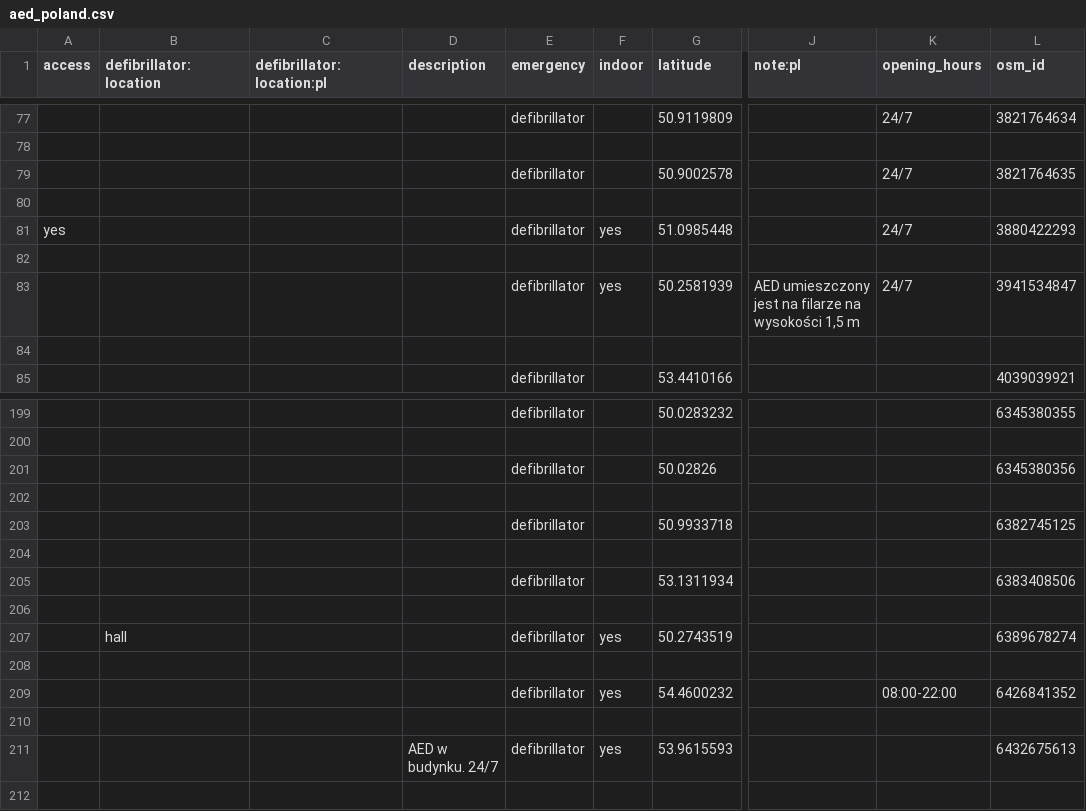
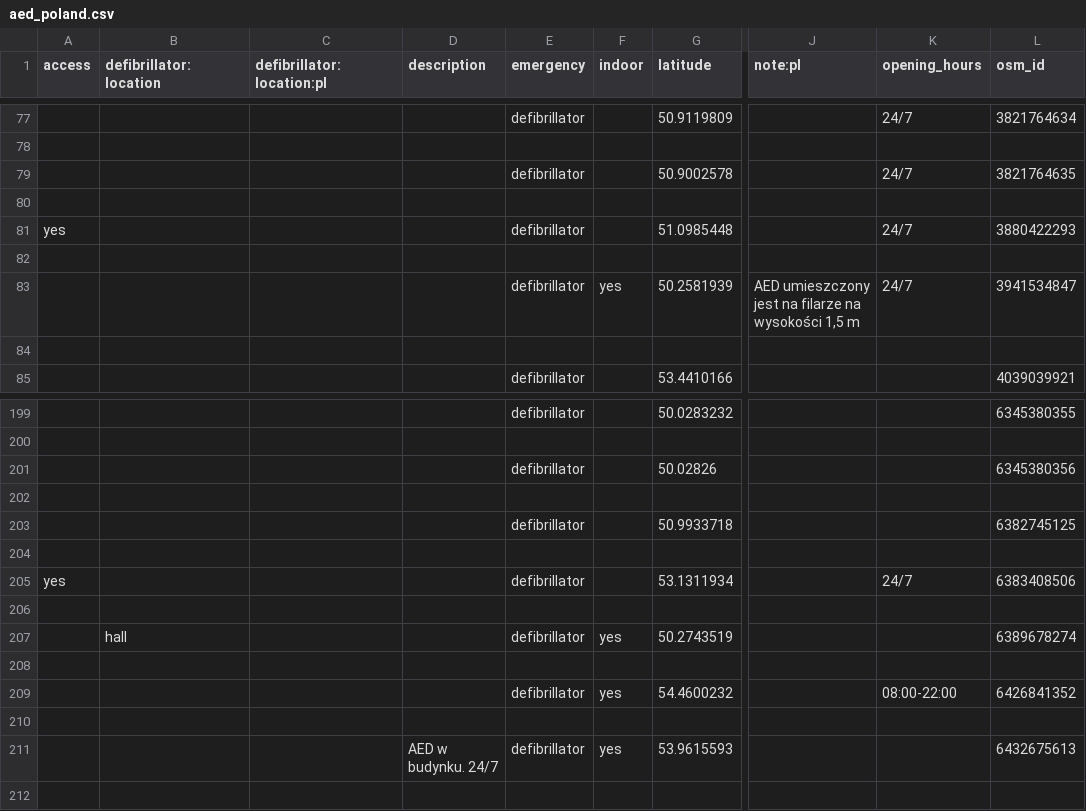
Before and after one commit to openstreetmap-polska/aed-mapa, a CSV file: aed_poland.csv, drawn as a sheet; only a part is shown, gaps mark what is left out; the diff covers the shown part only; the diff names each change by its address in the sheet, - before the commit and + after, or states it on an @@ line.

```diff
--- a/aed_poland.csv
+++ b/aed_poland.csv
-F81 (indoor): yes
+F81 (indoor): (empty)
-A205 (access): (empty)
+A205 (access): yes
-K205 (opening_hours): (empty)
+K205 (opening_hours): 24/7
```
Also changed, not shown: 38 added rows elsewhere in this file, 3 other files.
